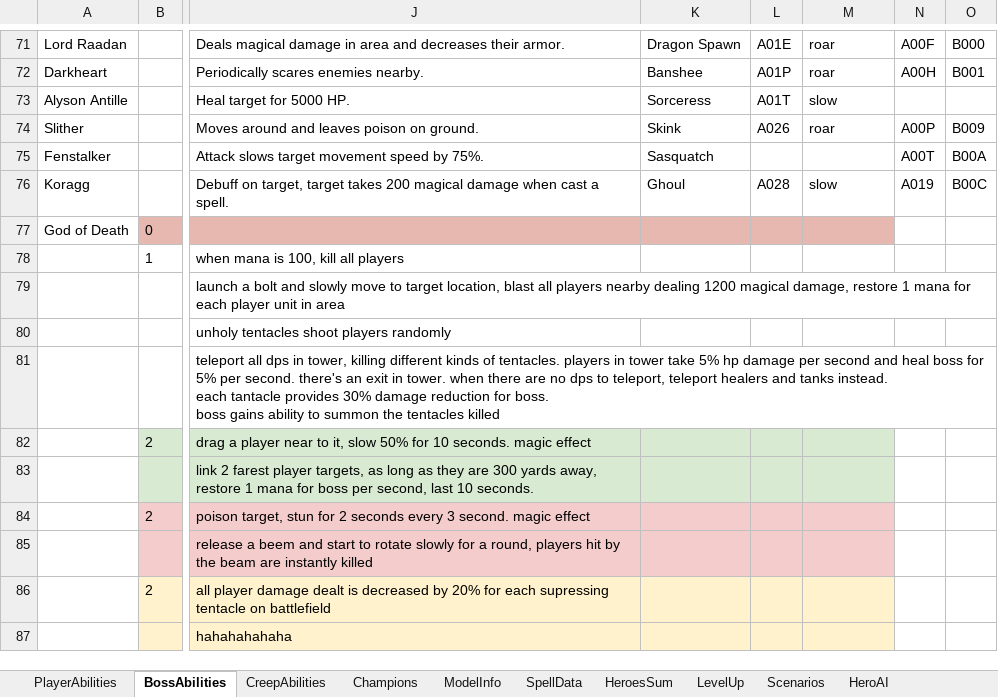
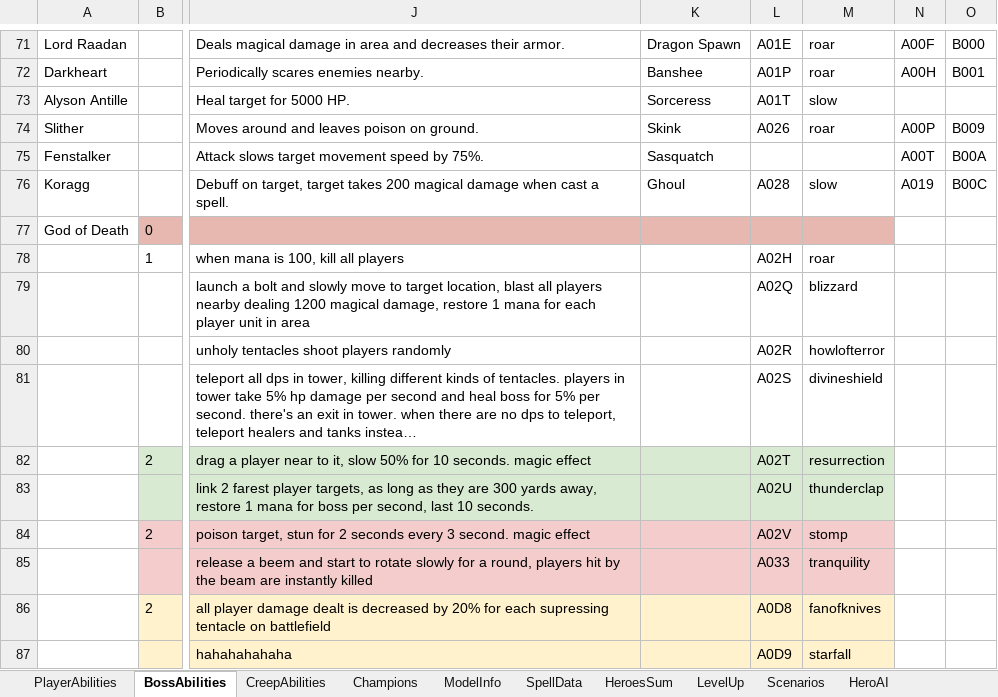
Before and after one commit to yatyricky/Zulaman-WE, an Excel workbook: assets/data/Abilities.xlsm, sheet BossAbilities, drawn as a sheet; only a part is shown, gaps mark what is left out; long unchanged cells end in …; values as stored, in another font and other column widths than the file's, no borders; conditional formats not drawn; the diff covers the shown part only; the diff names each change by its address in the sheet, - before the commit and + after, or states it on an @@ line.

```diff
--- a/assets/data/Abilities.xlsm (sheet BossAbilities)
+++ b/assets/data/Abilities.xlsm (sheet BossAbilities)
-L78: (empty)
+L78: A02H
-M78: (empty)
+M78: roar
-L79: (empty)
+L79: A02Q
-M79: (empty)
+M79: blizzard
-L80: (empty)
+L80: A02R
-M80: (empty)
+M80: howlofterror
-L81: (empty)
+L81: A02S
-M81: (empty)
+M81: divineshield
-L82: (empty)
+L82: A02T
-M82: (empty)
+M82: resurrection
-L83: (empty)
+L83: A02U
-M83: (empty)
+M83: thunderclap
-L84: (empty)
+L84: A02V
-M84: (empty)
+M84: stomp
-L85: (empty)
+L85: A033
-M85: (empty)
+M85: tranquility
-L86: (empty)
+L86: A0D8
-M86: (empty)
+M86: fanofknives
-L87: (empty)
+L87: A0D9
-M87: (empty)
+M87: starfall
```
Also changed, not shown: 8 added rows, 1 removed row and 3 edited cells elsewhere in this sheet, sheet ModelInfo, 5 other files.
